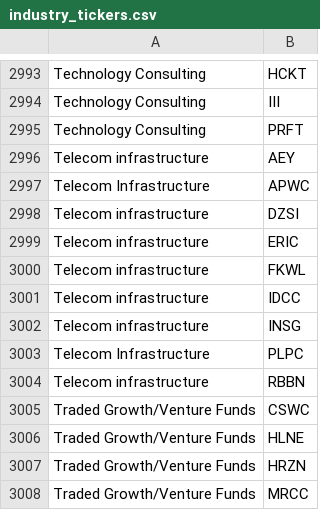
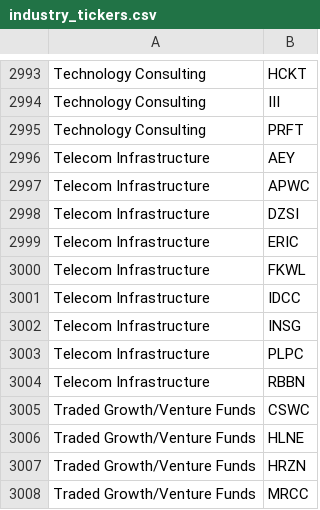
Before and after one commit to gainy-app/gainy, a CSV file: src/gainy-fetch/meltano/data/industry_tickers.csv, drawn as a sheet; only a part is shown, gaps mark what is left out.

Commit message:
Update industry_tickers.csv

```diff
--- a/src/gainy-fetch/meltano/data/industry_tickers.csv
+++ b/src/gainy-fetch/meltano/data/industry_tickers.csv
@@ -2995,11 +2995,11 @@ Technology Consulting,III
 Technology Consulting,PRFT
-Telecom infrastructure,AEY
+Telecom Infrastructure,AEY
 Telecom Infrastructure,APWC
-Telecom infrastructure,DZSI
-Telecom infrastructure,ERIC
-Telecom infrastructure,FKWL
-Telecom infrastructure,IDCC
-Telecom infrastructure,INSG
+Telecom Infrastructure,DZSI
+Telecom Infrastructure,ERIC
+Telecom Infrastructure,FKWL
+Telecom Infrastructure,IDCC
+Telecom Infrastructure,INSG
 Telecom Infrastructure,PLPC
-Telecom infrastructure,RBBN
+Telecom Infrastructure,RBBN
 Traded Growth/Venture Funds,CSWC
```
